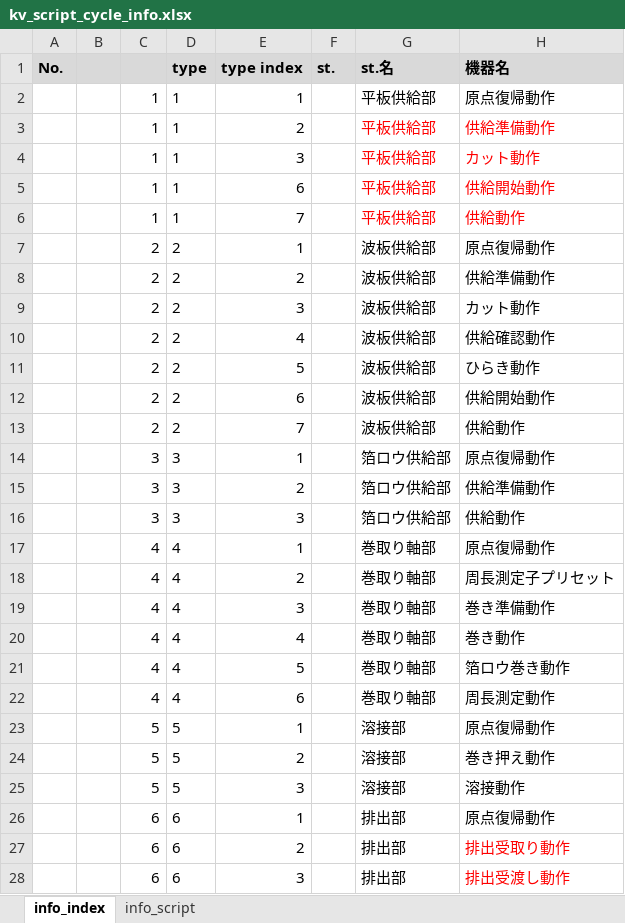
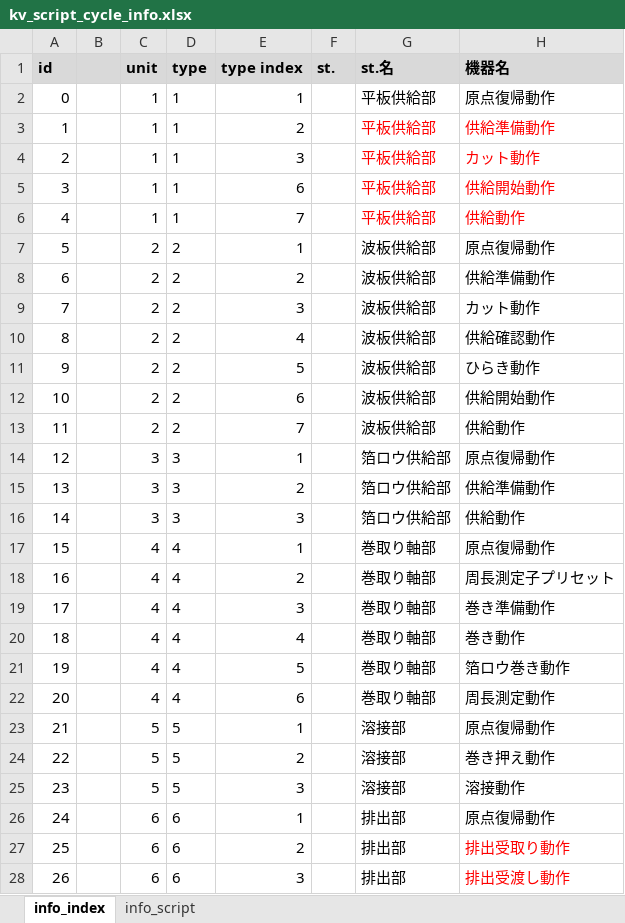
Before and after one commit to t-kumagai-130/hg-0025-0016_kv-x520, an Excel workbook: doc/kv_script_cycle_info.xlsx, sheet info_index, drawn as a sheet; only a part is shown; values as stored, in another font and other column widths than the file's, no borders; charts and pictures and conditional formats not drawn; the diff covers the shown part only; the diff names each change by its address in the sheet, - before the commit and + after, or states it on an @@ line.

```diff
--- a/doc/kv_script_cycle_info.xlsx (sheet info_index)
+++ b/doc/kv_script_cycle_info.xlsx (sheet info_index)
-A1: No.
+A1: id
-C1: (empty)
+C1: unit
-A2 (id): (empty)
+A2 (id): 0
-A3 (id): (empty)
+A3 (id): 1
-A4 (id): (empty)
+A4 (id): 2
-A5 (id): (empty)
+A5 (id): 3
-A6 (id): (empty)
+A6 (id): 4
-A7 (id): (empty)
+A7 (id): 5
-A8 (id): (empty)
+A8 (id): 6
-A9 (id): (empty)
+A9 (id): 7
-A10 (id): (empty)
+A10 (id): 8
-A11 (id): (empty)
+A11 (id): 9
-A12 (id): (empty)
+A12 (id): 10
-A13 (id): (empty)
+A13 (id): 11
-A14 (id): (empty)
+A14 (id): 12
-A15 (id): (empty)
+A15 (id): 13
-A16 (id): (empty)
+A16 (id): 14
-A17 (id): (empty)
+A17 (id): 15
-A18 (id): (empty)
+A18 (id): 16
-A19 (id): (empty)
+A19 (id): 17
-A20 (id): (empty)
+A20 (id): 18
-A21 (id): (empty)
+A21 (id): 19
-A22 (id): (empty)
+A22 (id): 20
-A23 (id): (empty)
+A23 (id): 21
-A24 (id): (empty)
+A24 (id): 22
-A25 (id): (empty)
+A25 (id): 23
-A26 (id): (empty)
+A26 (id): 24
-A27 (id): (empty)
+A27 (id): 25
-A28 (id): (empty)
+A28 (id): 26
```
Also changed, not shown: 7 edited cells elsewhere in this sheet, sheet info_script, charts or pictures, doc/kv_script_Pos_info.xlsx, doc/kv_script_conv_info.xlsx, 9 other files.
